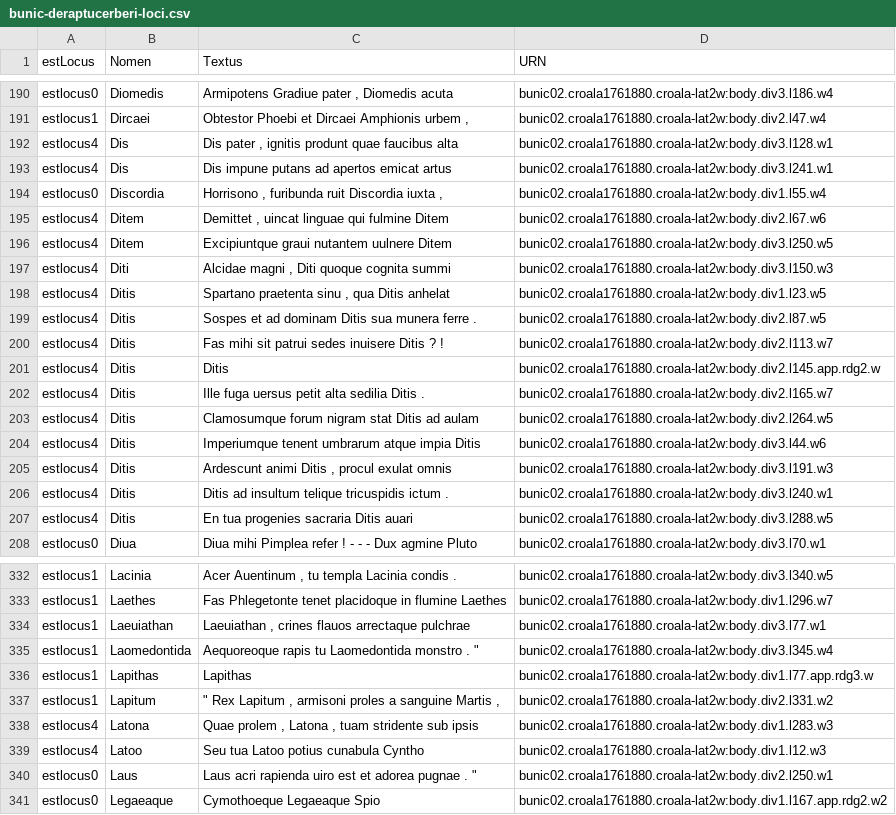
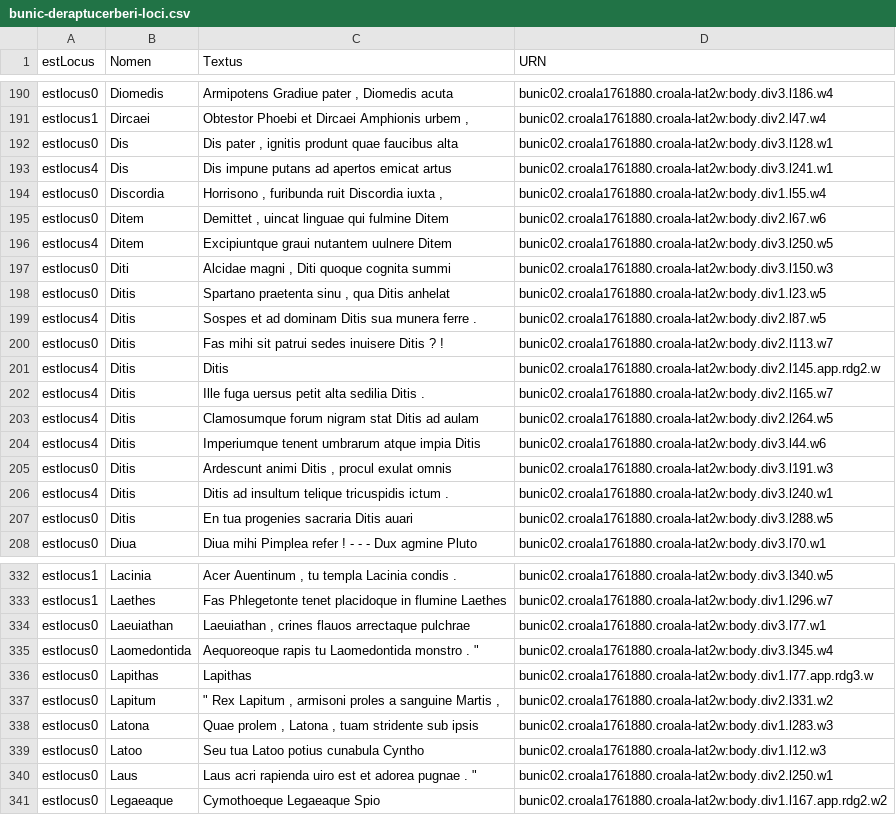
Before and after one commit to nevenjovanovic/croala-pelagios, a CSV file: csv/bunic-deraptucerberi-loci.csv, drawn as a sheet; only a part is shown, gaps mark what is left out; the diff covers the shown part only.

Commit message:
Add updated Bunić estLocus file

```diff
--- a/csv/bunic-deraptucerberi-loci.csv
+++ b/csv/bunic-deraptucerberi-loci.csv
@@ -191,11 +191,11 @@ estlocus0,Diomedis,"Armipotens Gradiue pater , Diomedis acuta",bunic02.croala176
 estlocus1,Dircaei,"Obtestor Phoebi et Dircaei Amphionis urbem ,",bunic02.croala1761880.croala-lat2w:body.div2.l47.w4
-estlocus4,Dis,"Dis pater , ignitis produnt quae faucibus alta",bunic02.croala1761880.croala-lat2w:body.div3.l128.w1
+estlocus0,Dis,"Dis pater , ignitis produnt quae faucibus alta",bunic02.croala1761880.croala-lat2w:body.div3.l128.w1
 estlocus4,Dis,Dis impune putans ad apertos emicat artus,bunic02.croala1761880.croala-lat2w:body.div3.l241.w1
 estlocus0,Discordia,"Horrisono , furibunda ruit Discordia iuxta ,",bunic02.croala1761880.croala-lat2w:body.div1.l55.w4
-estlocus4,Ditem,"Demittet , uincat linguae qui fulmine Ditem",bunic02.croala1761880.croala-lat2w:body.div2.l67.w6
+estlocus0,Ditem,"Demittet , uincat linguae qui fulmine Ditem",bunic02.croala1761880.croala-lat2w:body.div2.l67.w6
 estlocus4,Ditem,Excipiuntque graui nutantem uulnere Ditem,bunic02.croala1761880.croala-lat2w:body.div3.l250.w5
-estlocus4,Diti,"Alcidae magni , Diti quoque cognita summi",bunic02.croala1761880.croala-lat2w:body.div3.l150.w3
-estlocus4,Ditis,"Spartano praetenta sinu , qua Ditis anhelat",bunic02.croala1761880.croala-lat2w:body.div1.l23.w5
+estlocus0,Diti,"Alcidae magni , Diti quoque cognita summi",bunic02.croala1761880.croala-lat2w:body.div3.l150.w3
+estlocus0,Ditis,"Spartano praetenta sinu , qua Ditis anhelat",bunic02.croala1761880.croala-lat2w:body.div1.l23.w5
 estlocus4,Ditis,Sospes et ad dominam Ditis sua munera ferre .,bunic02.croala1761880.croala-lat2w:body.div2.l87.w5
-estlocus4,Ditis,Fas mihi sit patrui sedes inuisere Ditis ? !,bunic02.croala1761880.croala-lat2w:body.div2.l113.w7
+estlocus0,Ditis,Fas mihi sit patrui sedes inuisere Ditis ? !,bunic02.croala1761880.croala-lat2w:body.div2.l113.w7
 estlocus4,Ditis,Ditis,bunic02.croala1761880.croala-lat2w:body.div2.l145.app.rdg2.w
@@ -204,5 +204,5 @@ estlocus4,Ditis,Clamosumque forum nigram stat Ditis ad aulam,bunic02.croala17618
 estlocus4,Ditis,Imperiumque tenent umbrarum atque impia Ditis,bunic02.croala1761880.croala-lat2w:body.div3.l44.w6
-estlocus4,Ditis,"Ardescunt animi Ditis , procul exulat omnis",bunic02.croala1761880.croala-lat2w:body.div3.l191.w3
+estlocus0,Ditis,"Ardescunt animi Ditis , procul exulat omnis",bunic02.croala1761880.croala-lat2w:body.div3.l191.w3
 estlocus4,Ditis,Ditis ad insultum telique tricuspidis ictum .,bunic02.croala1761880.croala-lat2w:body.div3.l240.w1
-estlocus4,Ditis,En tua progenies sacraria Ditis auari,bunic02.croala1761880.croala-lat2w:body.div3.l288.w5
+estlocus0,Ditis,En tua progenies sacraria Ditis auari,bunic02.croala1761880.croala-lat2w:body.div3.l288.w5
 estlocus0,Diua,Diua mihi Pimplea refer ! - - - Dux agmine Pluto,bunic02.croala1761880.croala-lat2w:body.div3.l70.w1
@@ -333,8 +333,8 @@ estlocus1,Lacinia,"Acer Auentinum , tu templa Lacinia condis .",bunic02.croala17
 estlocus1,Laethes,Fas Phlegetonte tenet placidoque in flumine Laethes,bunic02.croala1761880.croala-lat2w:body.div1.l296.w7
-estlocus1,Laeuiathan,"Laeuiathan , crines flauos arrectaque pulchrae",bunic02.croala1761880.croala-lat2w:body.div3.l77.w1
-estlocus1,Laomedontida,"Aequoreoque rapis tu Laomedontida monstro . """,bunic02.croala1761880.croala-lat2w:body.div3.l345.w4
-estlocus1,Lapithas,Lapithas,bunic02.croala1761880.croala-lat2w:body.div1.l77.app.rdg3.w
-estlocus1,Lapitum,""" Rex Lapitum , armisoni proles a sanguine Martis ,",bunic02.croala1761880.croala-lat2w:body.div2.l331.w2
-estlocus4,Latona,"Quae prolem , Latona , tuam stridente sub ipsis",bunic02.croala1761880.croala-lat2w:body.div1.l283.w3
-estlocus4,Latoo,Seu tua Latoo potius cunabula Cyntho,bunic02.croala1761880.croala-lat2w:body.div1.l12.w3
+estlocus0,Laeuiathan,"Laeuiathan , crines flauos arrectaque pulchrae",bunic02.croala1761880.croala-lat2w:body.div3.l77.w1
+estlocus0,Laomedontida,"Aequoreoque rapis tu Laomedontida monstro . """,bunic02.croala1761880.croala-lat2w:body.div3.l345.w4
+estlocus0,Lapithas,Lapithas,bunic02.croala1761880.croala-lat2w:body.div1.l77.app.rdg3.w
+estlocus0,Lapitum,""" Rex Lapitum , armisoni proles a sanguine Martis ,",bunic02.croala1761880.croala-lat2w:body.div2.l331.w2
+estlocus0,Latona,"Quae prolem , Latona , tuam stridente sub ipsis",bunic02.croala1761880.croala-lat2w:body.div1.l283.w3
+estlocus0,Latoo,Seu tua Latoo potius cunabula Cyntho,bunic02.croala1761880.croala-lat2w:body.div1.l12.w3
 estlocus0,Laus,"Laus acri rapienda uiro est et adorea pugnae . """,bunic02.croala1761880.croala-lat2w:body.div2.l250.w1
```
Also changed, not shown: 37 edited cells elsewhere in this file.
